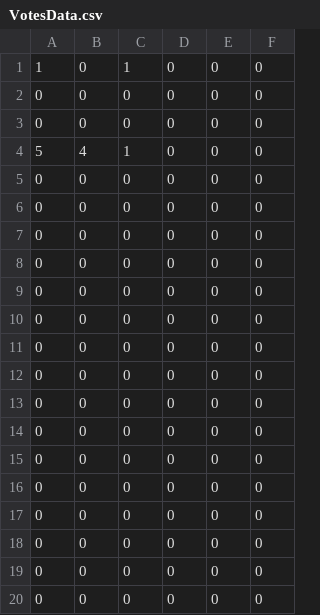
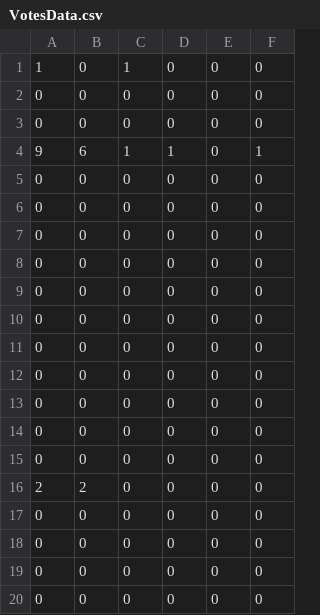
Before and after one commit to iliaspierrakos/BudgetReviewByCC, a CSV file: src/main/java/NecessaryFilesAndData/ProposalsFromCitizens/VotesData.csv, drawn as a sheet.

```diff
--- a/src/main/java/NecessaryFilesAndData/ProposalsFromCitizens/VotesData.csv
+++ b/src/main/java/NecessaryFilesAndData/ProposalsFromCitizens/VotesData.csv
@@ -3,3 +3,3 @@
 0,0,0,0,0,0
-5,4,1,0,0,0
+9,6,1,1,0,1
 0,0,0,0,0,0
@@ -15,3 +15,3 @@
 0,0,0,0,0,0
-0,0,0,0,0,0
+2,2,0,0,0,0
 0,0,0,0,0,0
```
Also changed, not shown: 7 other files.
